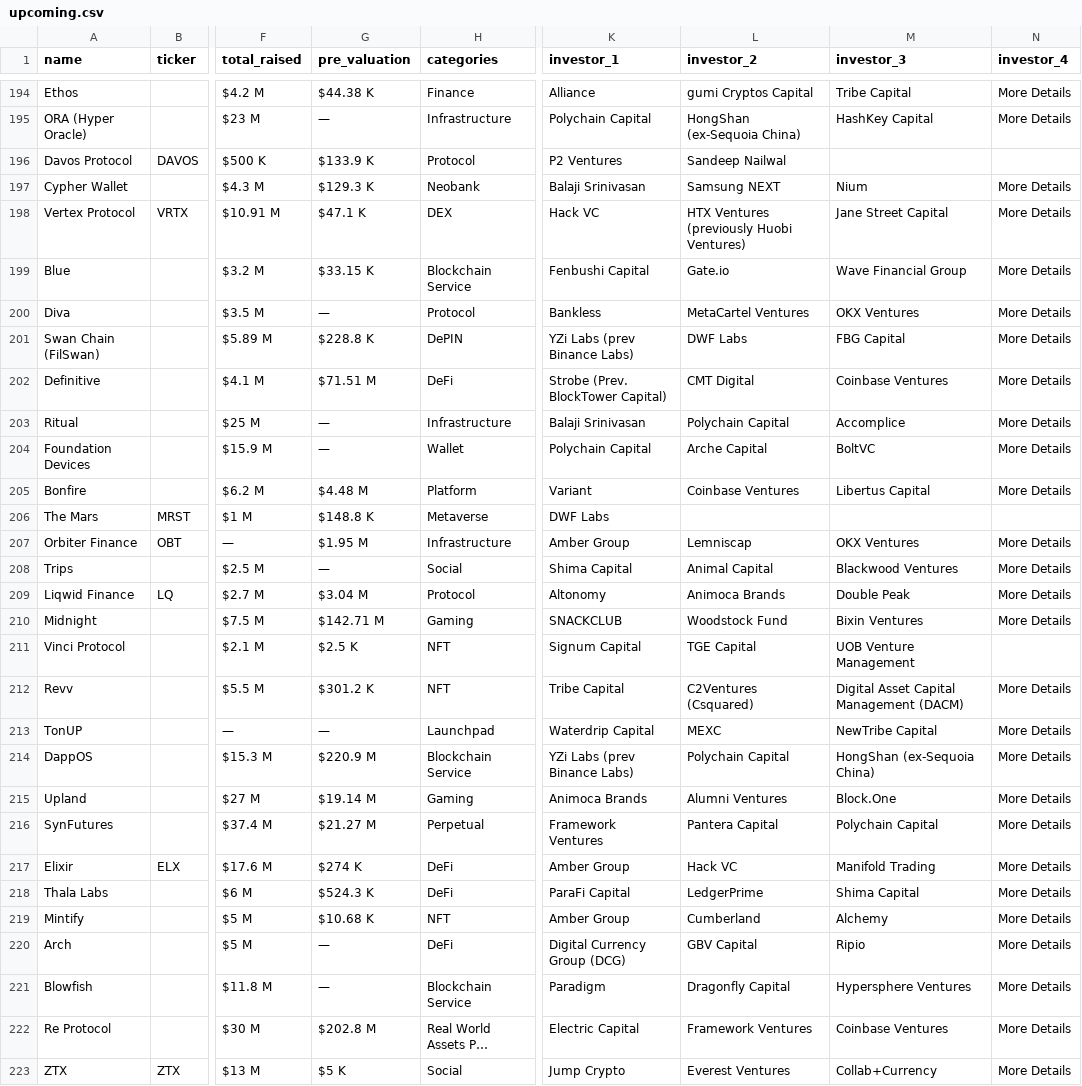
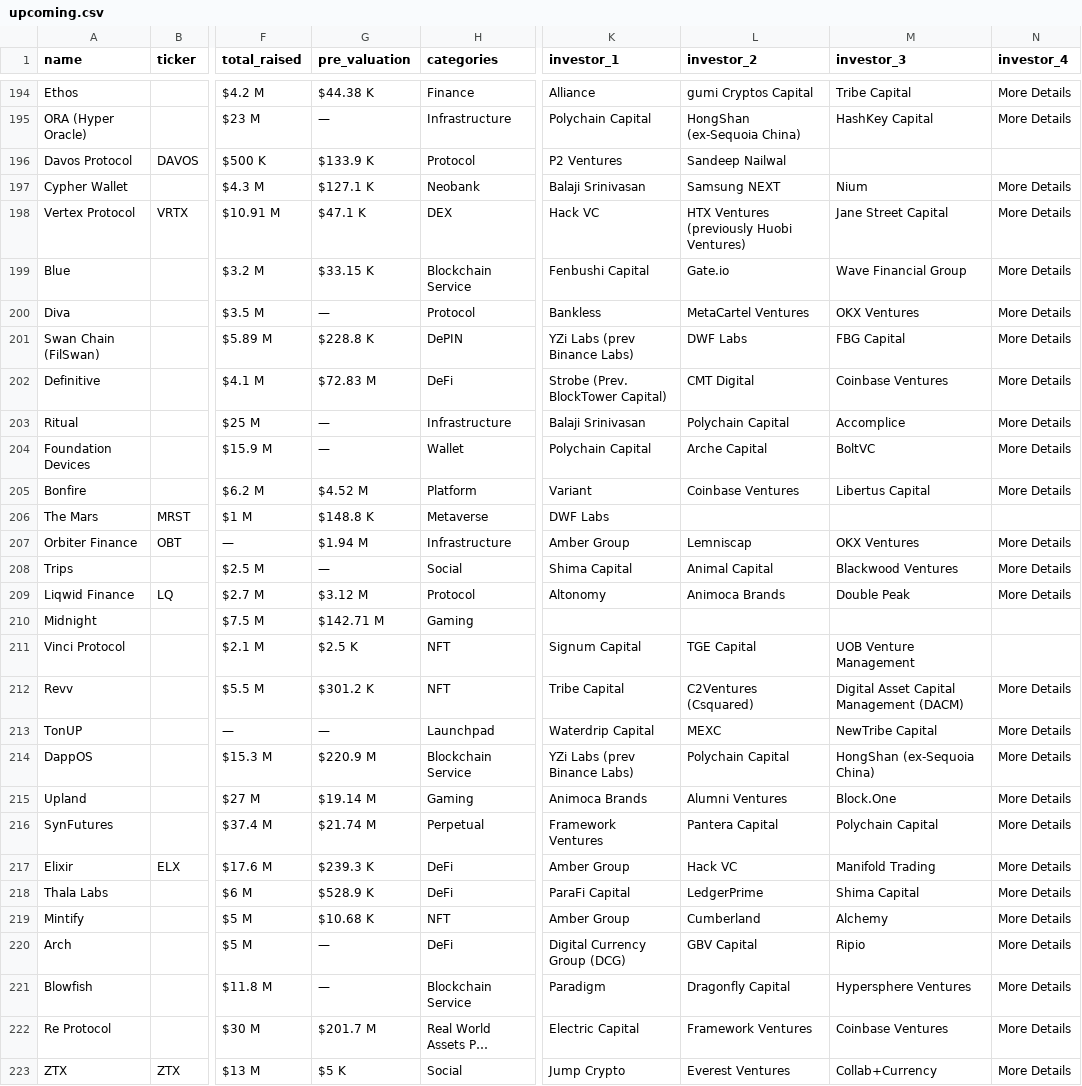
Before and after one commit to rfrm-dao/ICO-IDO-Dashboard, a CSV file: upcoming.csv, drawn as a sheet; only a part is shown, gaps mark what is left out; the diff covers the shown part only; the diff names each change by its address in the sheet, - before the commit and + after, or states it on an @@ line.

```diff
--- a/upcoming.csv
+++ b/upcoming.csv
-G197 (pre_valuation): $129.3 K
+G197 (pre_valuation): $127.1 K
-G202 (pre_valuation): $71.51 M
+G202 (pre_valuation): $72.83 M
-G205 (pre_valuation): $4.48 M
+G205 (pre_valuation): $4.52 M
-G207 (pre_valuation): $1.95 M
+G207 (pre_valuation): $1.94 M
-G209 (pre_valuation): $3.04 M
+G209 (pre_valuation): $3.12 M
-K210 (investor_1): SNACKCLUB
+K210 (investor_1): (empty)
-L210 (investor_2): Woodstock Fund
+L210 (investor_2): (empty)
-M210 (investor_3): Bixin Ventures
+M210 (investor_3): (empty)
-N210 (investor_4): More Details
+N210 (investor_4): (empty)
-G216 (pre_valuation): $21.27 M
+G216 (pre_valuation): $21.74 M
-G217 (pre_valuation): $274 K
+G217 (pre_valuation): $239.3 K
-G218 (pre_valuation): $524.3 K
+G218 (pre_valuation): $528.9 K
-G222 (pre_valuation): $202.8 M
+G222 (pre_valuation): $201.7 M
```
Also changed, not shown: 6 edited cells elsewhere in this file, active.csv, icostats.csv.
